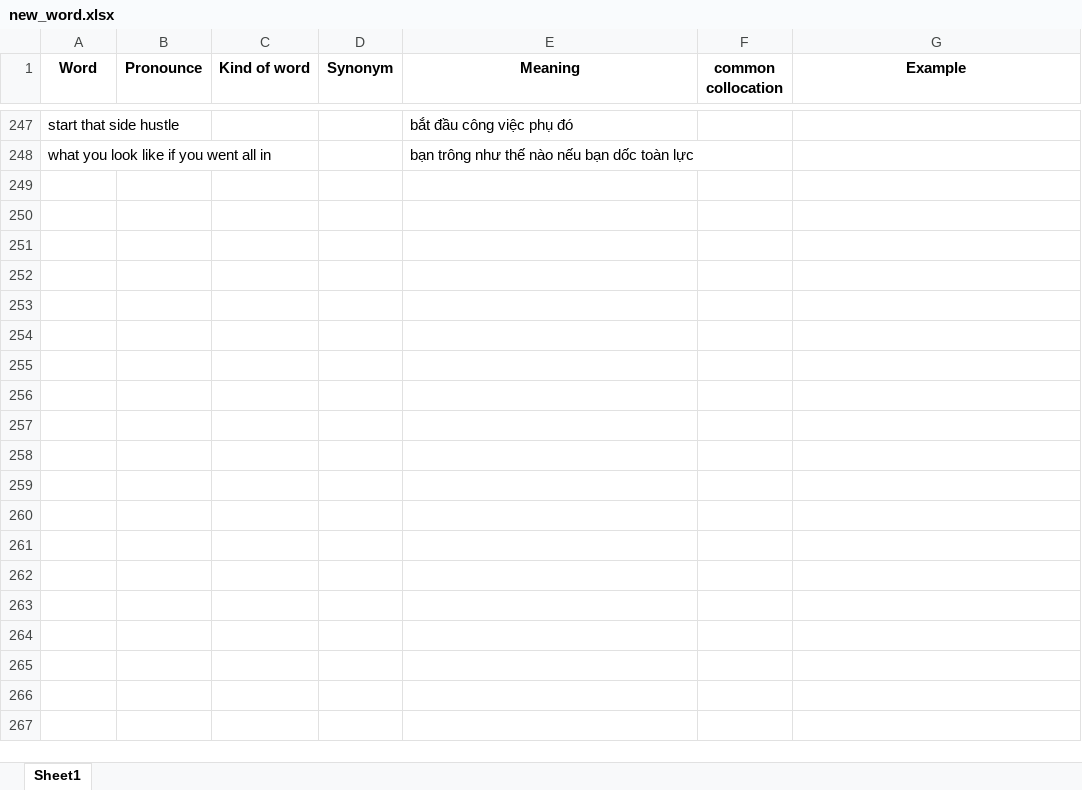
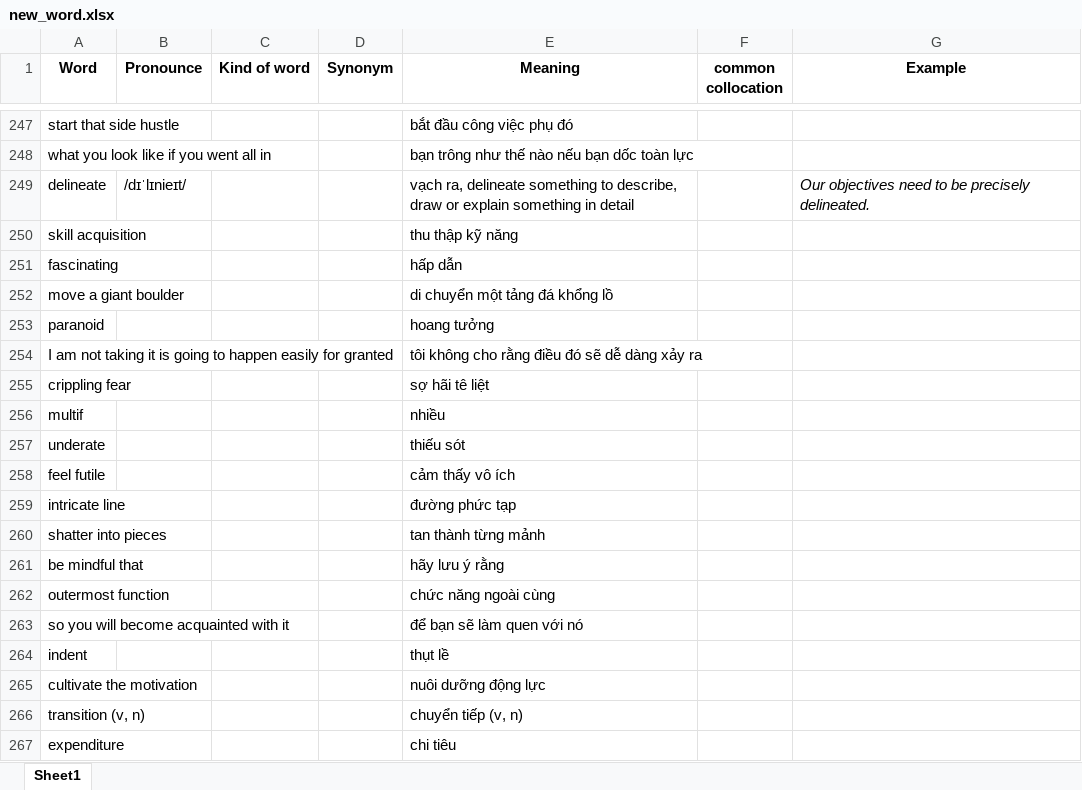
Before and after one commit to tranvi123456/flashcard, an Excel workbook: new_word.xlsx, sheet Sheet1, drawn as a sheet; only a part is shown, gaps mark what is left out; values as stored, in another font and other column widths than the file's, no borders; the diff covers the shown part only; the diff names each change by its address in the sheet, - before the commit and + after, or states it on an @@ line.

Commit message:
Add files via upload

```diff
--- a/new_word.xlsx (sheet Sheet1)
+++ b/new_word.xlsx (sheet Sheet1)
+row 249: delineate | /dɪˈlɪnieɪt/ |  |  | vạch ra, delineate something to describe, draw or explain something in detail |  | Our objectives need to be precisely delineated.
+row 250: skill acquisition |  |  |  | thu thập kỹ năng
+row 251: fascinating |  |  |  | hấp dẫn
+row 252: move a giant boulder |  |  |  | di chuyển một tảng đá khổng lồ
+row 253: paranoid |  |  |  | hoang tưởng
+row 254: I am not taking it is going to happen easily for granted |  |  |  | tôi không cho rằng điều đó sẽ dễ dàng xảy ra
+row 255: crippling fear |  |  |  | sợ hãi tê liệt
+row 256: multif |  |  |  | nhiều
+row 257: underate |  |  |  | thiếu sót
+row 258: feel futile |  |  |  | cảm thấy vô ích
+row 259: intricate line |  |  |  | đường phức tạp
+row 260: shatter into pieces |  |  |  | tan thành từng mảnh
+row 261: be mindful that |  |  |  | hãy lưu ý rằng
+row 262: outermost function |  |  |  | chức năng ngoài cùng
+row 263: so you will become acquainted with it |  |  |  | để bạn sẽ làm quen với nó
+row 264: indent |  |  |  | thụt lề
+row 265: cultivate the motivation |  |  |  | nuôi dưỡng động lực
+row 266: transition (v, n) |  |  |  | chuyển tiếp (v, n)
+row 267: expenditure |  |  |  | chi tiêu
```
Also changed, not shown: 26 added rows elsewhere in this sheet.
